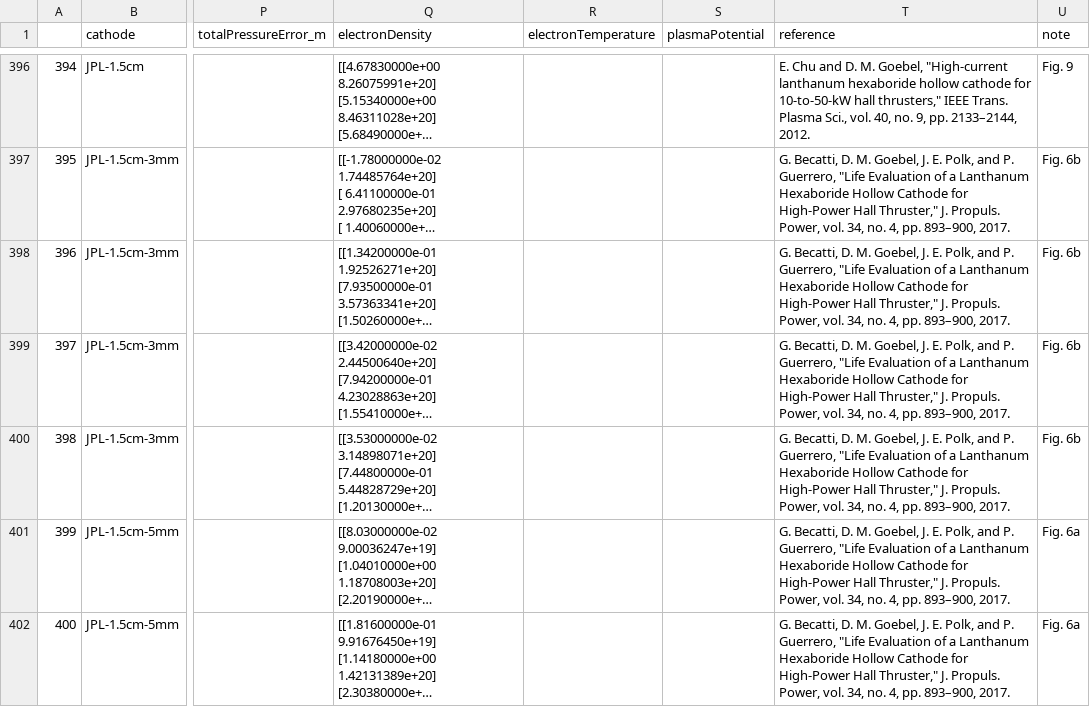
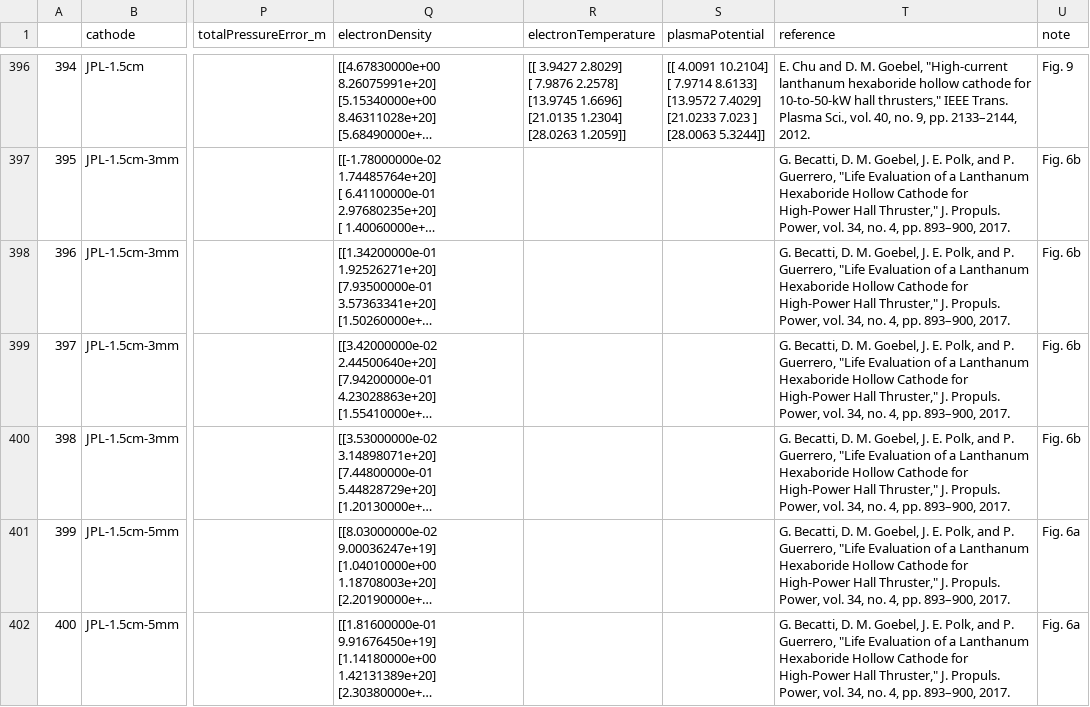
Before and after one commit to eppdyl/cathode-database, a CSV file: assemble_data/assembled.csv, drawn as a sheet; only a part is shown, gaps mark what is left out; long unchanged cells end in …; ↵ is a line break in a cell; the diff covers the shown part only; the diff names each change by its address in the sheet, - before the commit and + after, or states it on an @@ line.

Commit message:
Now contains temperature data from Chu IEEE 2012

```diff
--- a/assemble_data/assembled.csv
+++ b/assemble_data/assembled.csv
-R396 (electronTemperature): (empty)
+R396 (electronTemperature): [[ 3.9427 2.8029] ↵ [ 7.9876 2.2578] ↵ [13.9745 1.6696] ↵ [21.0135 1.2304] ↵ [28.0263 1.2059]]
-S396 (plasmaPotential): (empty)
+S396 (plasmaPotential): [[ 4.0091 10.2104] ↵ [ 7.9714 8.6133] ↵ [13.9572 7.4029] ↵ [21.0233 7.023 ] ↵ [28.0063 5.3244]]
```
Also changed, not shown: 31 edited cells elsewhere in this file.
